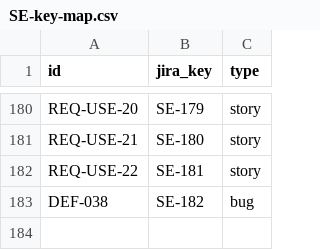
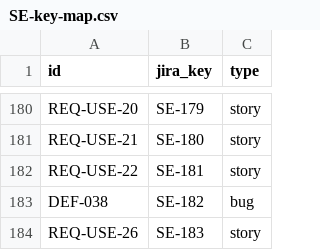
Before and after one commit to vakacherla/splitexpenses, a CSV file: jira/SE-key-map.csv, drawn as a sheet; only a part is shown, gaps mark what is left out.

```diff
--- a/jira/SE-key-map.csv
+++ b/jira/SE-key-map.csv
@@ -183 +183,2 @@ REQ-USE-22,SE-181,story
 DEF-038,SE-182,bug
+REQ-USE-26,SE-183,story
```
Also changed, not shown: 8 other files.
